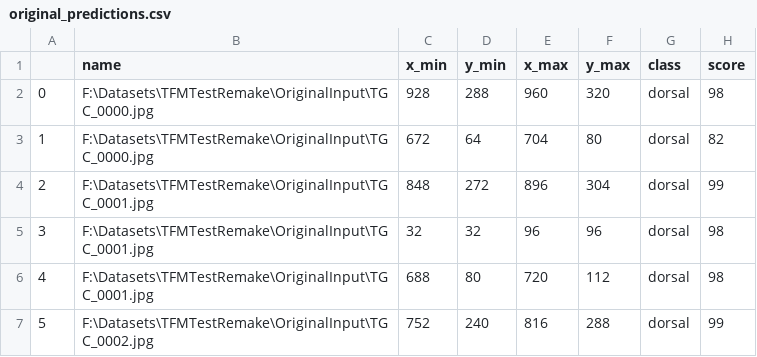
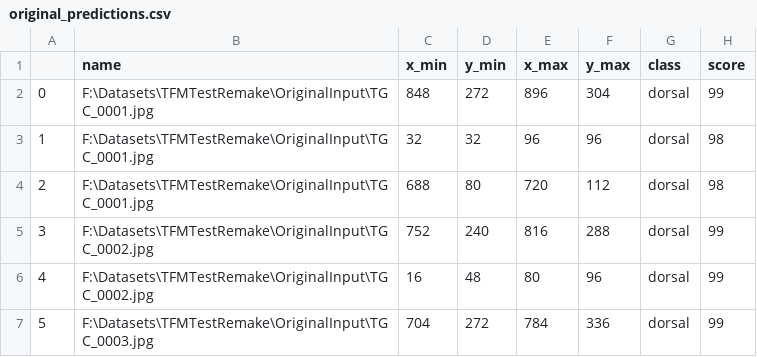
Before and after one commit to darkhorrow/semantic-segmentation-tgc, a CSV file: faster-rncc/original_predictions.csv, drawn as a sheet; only a part is shown; the shorter side is filled out with more unchanged rows; removed rows and columns are numbered as before the commit, all else as after; the diff names each change by its address in the sheet, - before the commit and + after, or states it on an @@ line.

```diff
--- a/faster-rncc/original_predictions.csv
+++ b/faster-rncc/original_predictions.csv
-row 2: 0 | F:\Datasets\TFMTestRemake\OriginalInput\TGC_0000.jpg | 928 | 288 | 960 | 320 | dorsal | 98
-row 3: 1 | F:\Datasets\TFMTestRemake\OriginalInput\TGC_0000.jpg | 672 | 64 | 704 | 80 | dorsal | 82
@@ column A renumbered from row 2 down @@
```
Also changed, not shown: 2 other files.
